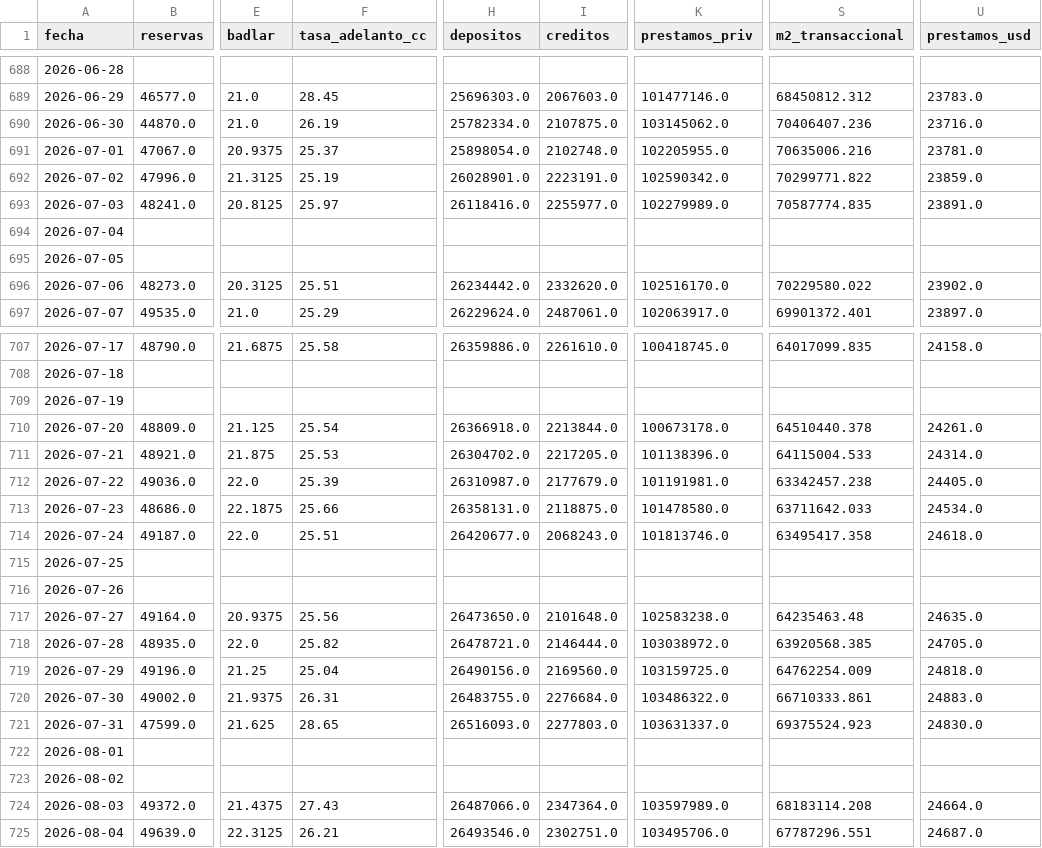
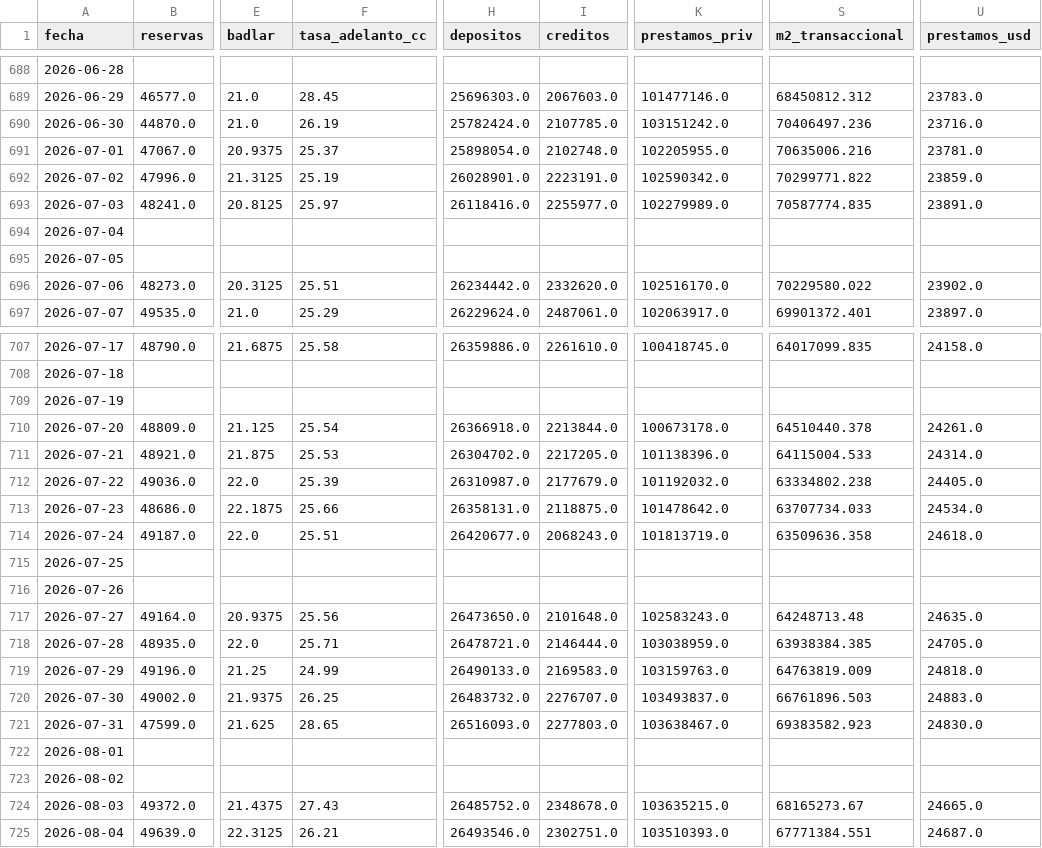
Before and after one commit to garciaborgheslautaro/acavalores-monitor-macro, a CSV file: data/bcra_data.csv, drawn as a sheet; only a part is shown, gaps mark what is left out; the diff covers the shown part only; the diff names each change by its address in the sheet, - before the commit and + after, or states it on an @@ line.

```diff
--- a/data/bcra_data.csv
+++ b/data/bcra_data.csv
-H690 (depositos): 25782334.0
+H690 (depositos): 25782424.0
-I690 (creditos): 2107875.0
+I690 (creditos): 2107785.0
-K690 (prestamos_priv): 103145062.0
+K690 (prestamos_priv): 103151242.0
-S690 (m2_transaccional): 70406407.236
+S690 (m2_transaccional): 70406497.236
-K712 (prestamos_priv): 101191981.0
+K712 (prestamos_priv): 101192032.0
-S712 (m2_transaccional): 63342457.238
+S712 (m2_transaccional): 63334802.238
-K713 (prestamos_priv): 101478580.0
+K713 (prestamos_priv): 101478642.0
-S713 (m2_transaccional): 63711642.033
+S713 (m2_transaccional): 63707734.033
-K714 (prestamos_priv): 101813746.0
+K714 (prestamos_priv): 101813719.0
-S714 (m2_transaccional): 63495417.358
+S714 (m2_transaccional): 63509636.358
-K717 (prestamos_priv): 102583238.0
+K717 (prestamos_priv): 102583243.0
-S717 (m2_transaccional): 64235463.48
+S717 (m2_transaccional): 64248713.48
-F718 (tasa_adelanto_cc): 25.82
+F718 (tasa_adelanto_cc): 25.71
-K718 (prestamos_priv): 103038972.0
+K718 (prestamos_priv): 103038959.0
-S718 (m2_transaccional): 63920568.385
+S718 (m2_transaccional): 63938384.385
-F719 (tasa_adelanto_cc): 25.04
+F719 (tasa_adelanto_cc): 24.99
-H719 (depositos): 26490156.0
+H719 (depositos): 26490133.0
-I719 (creditos): 2169560.0
+I719 (creditos): 2169583.0
-K719 (prestamos_priv): 103159725.0
+K719 (prestamos_priv): 103159763.0
-S719 (m2_transaccional): 64762254.009
+S719 (m2_transaccional): 64763819.009
-F720 (tasa_adelanto_cc): 26.31
+F720 (tasa_adelanto_cc): 26.25
-H720 (depositos): 26483755.0
+H720 (depositos): 26483732.0
-I720 (creditos): 2276684.0
+I720 (creditos): 2276707.0
-K720 (prestamos_priv): 103486322.0
+K720 (prestamos_priv): 103493837.0
-S720 (m2_transaccional): 66710333.861
+S720 (m2_transaccional): 66761896.503
-K721 (prestamos_priv): 103631337.0
+K721 (prestamos_priv): 103638467.0
-S721 (m2_transaccional): 69375524.923
+S721 (m2_transaccional): 69383582.923
-H724 (depositos): 26487066.0
+H724 (depositos): 26485752.0
-I724 (creditos): 2347364.0
+I724 (creditos): 2348678.0
-K724 (prestamos_priv): 103597989.0
+K724 (prestamos_priv): 103635215.0
-S724 (m2_transaccional): 68183114.208
+S724 (m2_transaccional): 68165273.67
-U724 (prestamos_usd): 24664.0
+U724 (prestamos_usd): 24665.0
-K725 (prestamos_priv): 103495706.0
+K725 (prestamos_priv): 103510393.0
-S725 (m2_transaccional): 67787296.551
+S725 (m2_transaccional): 67771384.551
```
Also changed, not shown: 22 edited cells elsewhere in this file, data/dolar_data.csv, data/itcrm_data.csv, 5 other files.
